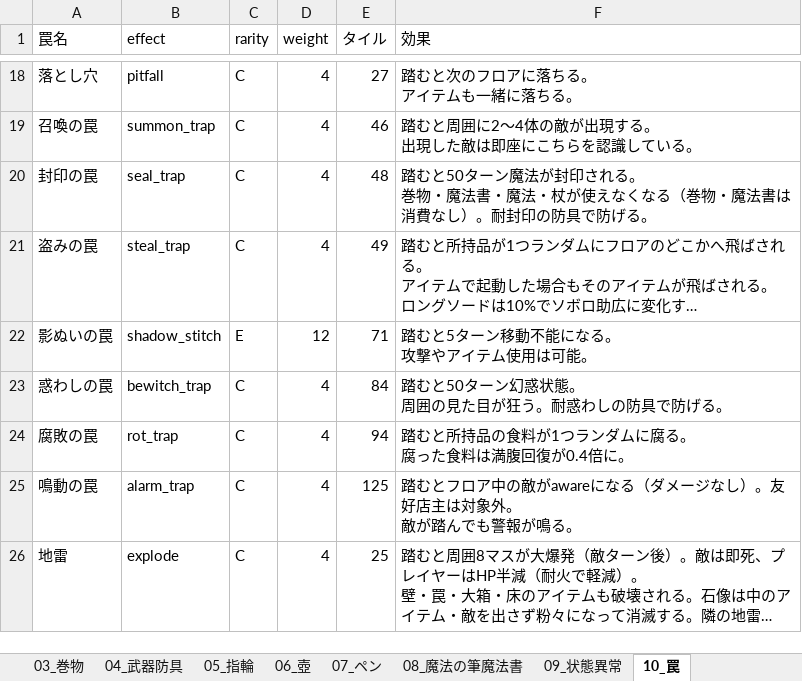
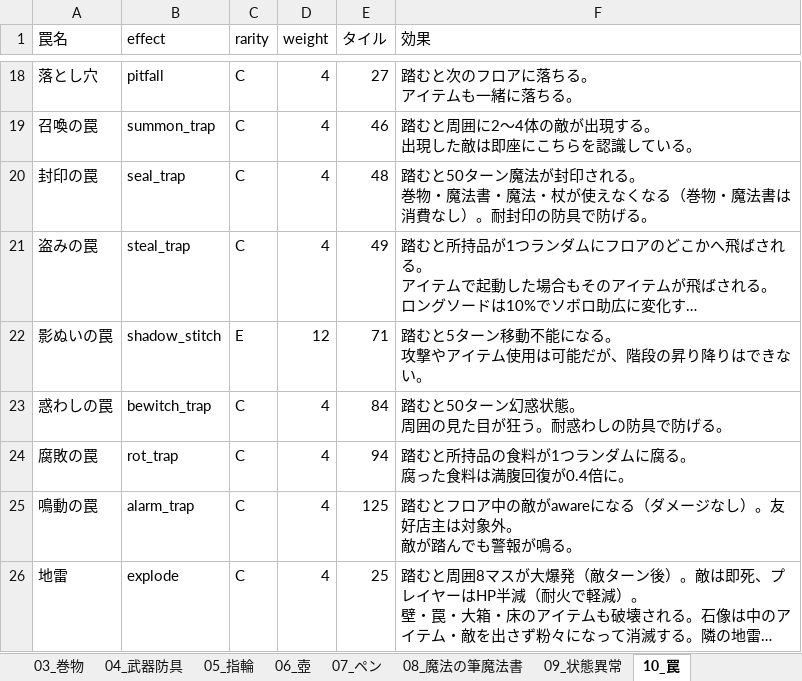
Before and after one commit to akechiment-commits/Rogue, an Excel workbook: ローグゲーム完全実装ガイド.xlsx, sheet 10_罠, drawn as a sheet; only a part is shown, gaps mark what is left out; long unchanged cells end in …; values as stored, in another font and other column widths than the file's, no borders; ↵ is a line break in a cell; the diff names each change by its address in the sheet, - before the commit and + after, or states it on an @@ line.

```diff
--- a/ローグゲーム完全実装ガイド.xlsx (sheet 10_罠)
+++ b/ローグゲーム完全実装ガイド.xlsx (sheet 10_罠)
-F22 (効果): 踏むと5ターン移動不能になる。 ↵ 攻撃やアイテム使用は可能。
+F22 (効果): 踏むと5ターン移動不能になる。 ↵ 攻撃やアイテム使用は可能だが、階段の昇り降りはできない。
```
Also changed, not shown: sheet 14_大箱, sheet 11_モンスター, 4 other files.
